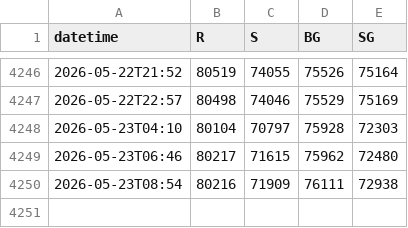
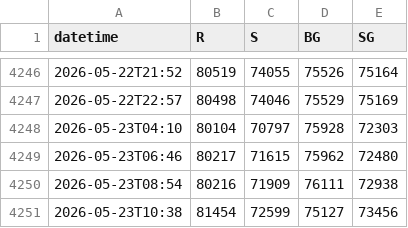
Before and after one commit to mabkkhome-lgtm/deribit-options-data, a CSV file: data/btc_levels_minute.csv, drawn as a sheet; only a part is shown, gaps mark what is left out.

```diff
--- a/data/btc_levels_minute.csv
+++ b/data/btc_levels_minute.csv
@@ -4250 +4250,2 @@ datetime,R,S,BG,SG
 2026-05-23T08:54,80216,71909,76111,72938
+2026-05-23T10:38,81454,72599,75127,73456
```
